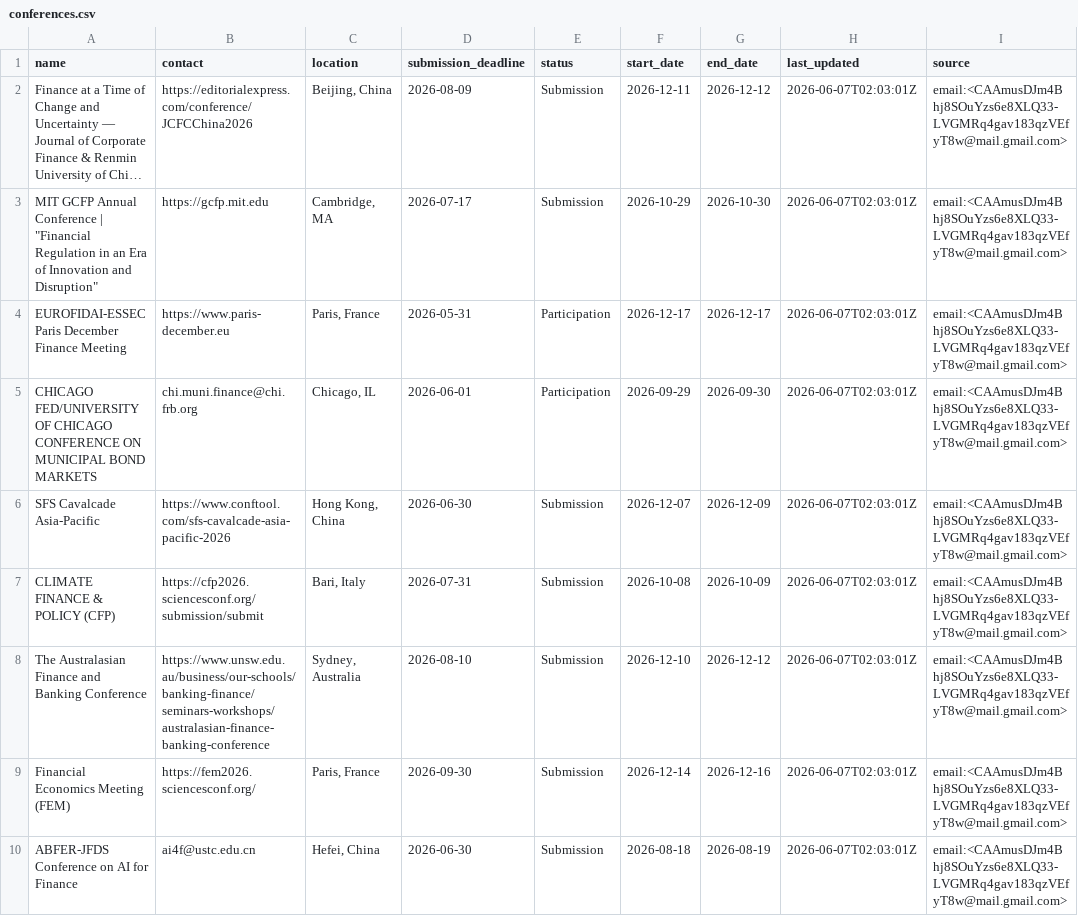
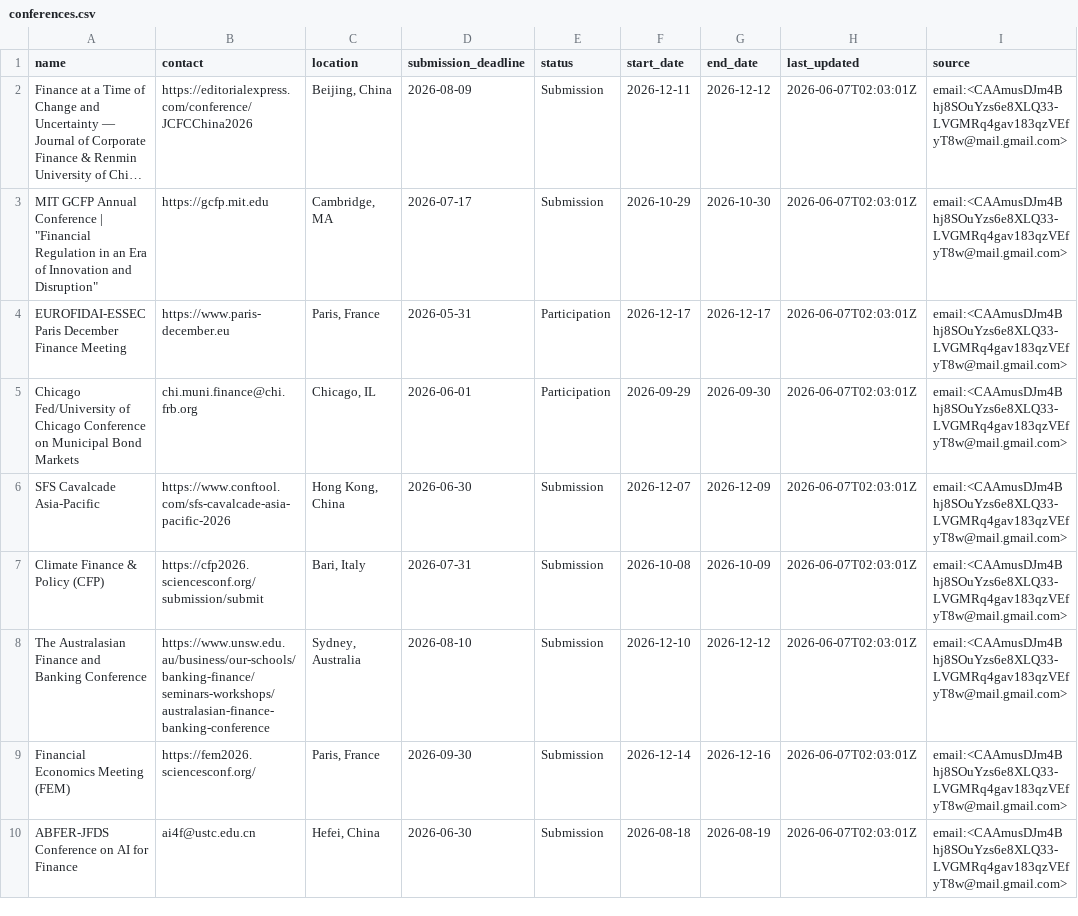
Before and after one commit to theaccountant-ab/Conference-Tracker, a CSV file: conferences.csv, drawn as a sheet; only a part is shown; long unchanged cells end in …; the diff names each change by its address in the sheet, - before the commit and + after, or states it on an @@ line.

```diff
--- a/conferences.csv
+++ b/conferences.csv
-A5 (name): CHICAGO FED/UNIVERSITY OF CHICAGO CONFERENCE ON MUNICIPAL BOND MARKETS
+A5 (name): Chicago Fed/University of Chicago Conference on Municipal Bond Markets
-A7 (name): CLIMATE FINANCE & POLICY (CFP)
+A7 (name): Climate Finance & Policy (CFP)
```
Also changed, not shown: 2 other files.
